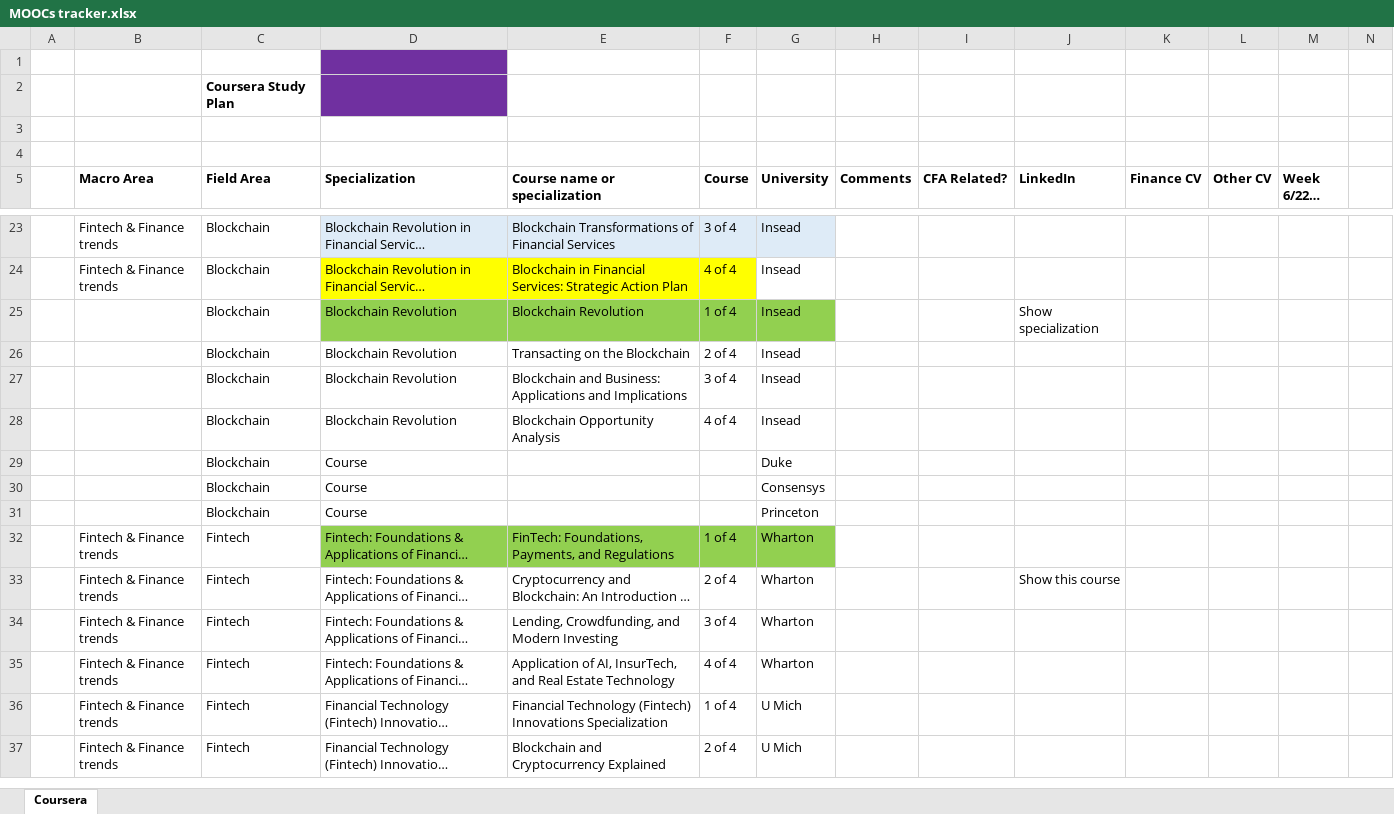
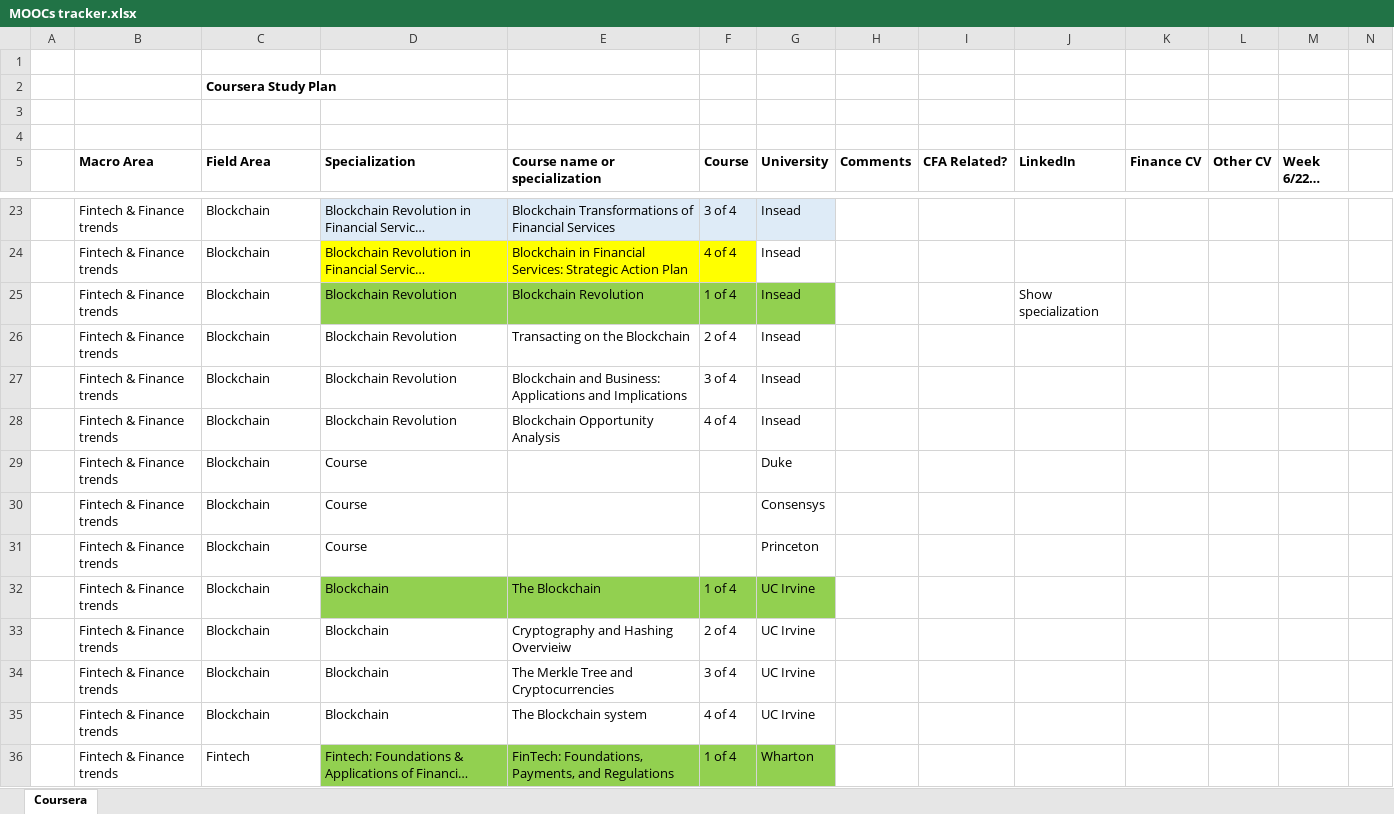
Before and after one commit to Roguez84/MOOCs-Notes, an Excel workbook: MOOCs tracker.xlsx, sheet Coursera, drawn as a sheet; only a part is shown, gaps mark what is left out; the shorter side is filled out with more unchanged rows; long unchanged cells end in …; values as stored, in another font and other column widths than the file's, no borders; rows hold the shown columns only; the diff names each change by its address in the sheet, - before the commit and + after, or states it on an @@ line.

Commit message:
Updated tracker with Blockchain course

```diff
--- a/MOOCs tracker.xlsx (sheet Coursera)
+++ b/MOOCs tracker.xlsx (sheet Coursera)
-D1:D2 fill: #7030A0
+D1:D2 fill: none
-B25:B31 (Macro Area): (empty)
+B25:B31 (Macro Area): Fintech & Finance trends
+row 32:  | Fintech & Finance trends | Blockchain | Blockchain | The Blockchain | 1 of 4 | UC Irvine
+row 33:  | Fintech & Finance trends | Blockchain | Blockchain | Cryptography and Hashing Overvieiw | 2 of 4 | UC Irvine
+row 34:  | Fintech & Finance trends | Blockchain | Blockchain | The Merkle Tree and Cryptocurrencies | 3 of 4 | UC Irvine
+row 35:  | Fintech & Finance trends | Blockchain | Blockchain | The Blockchain system | 4 of 4 | UC Irvine
```
